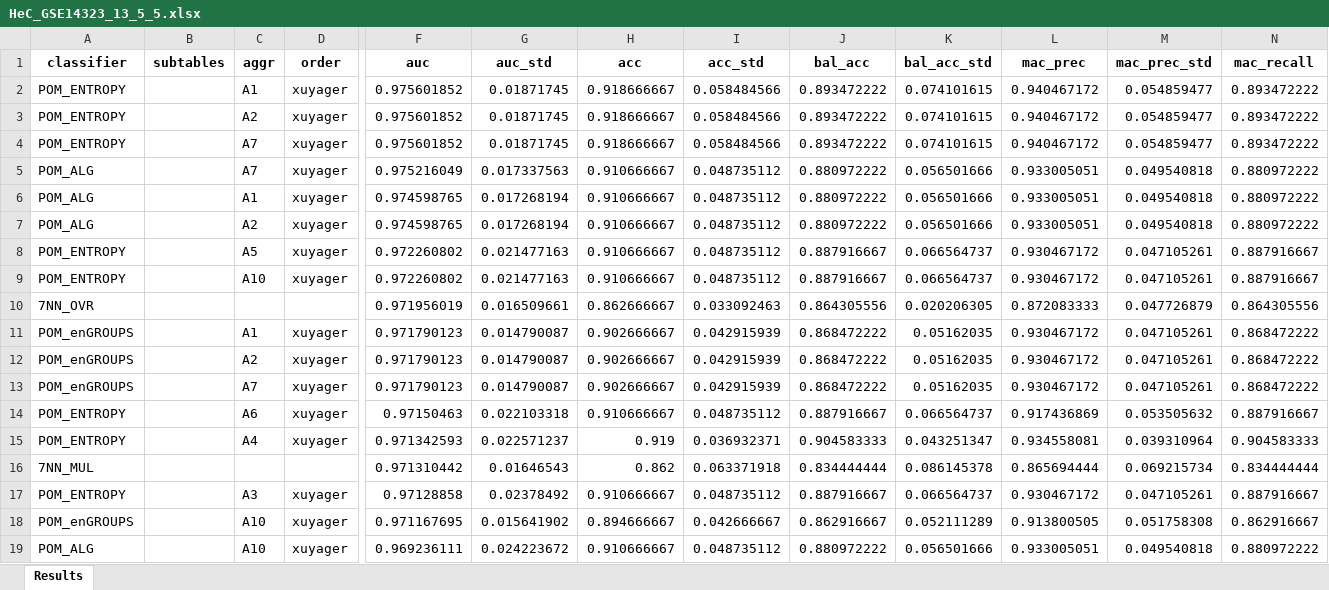
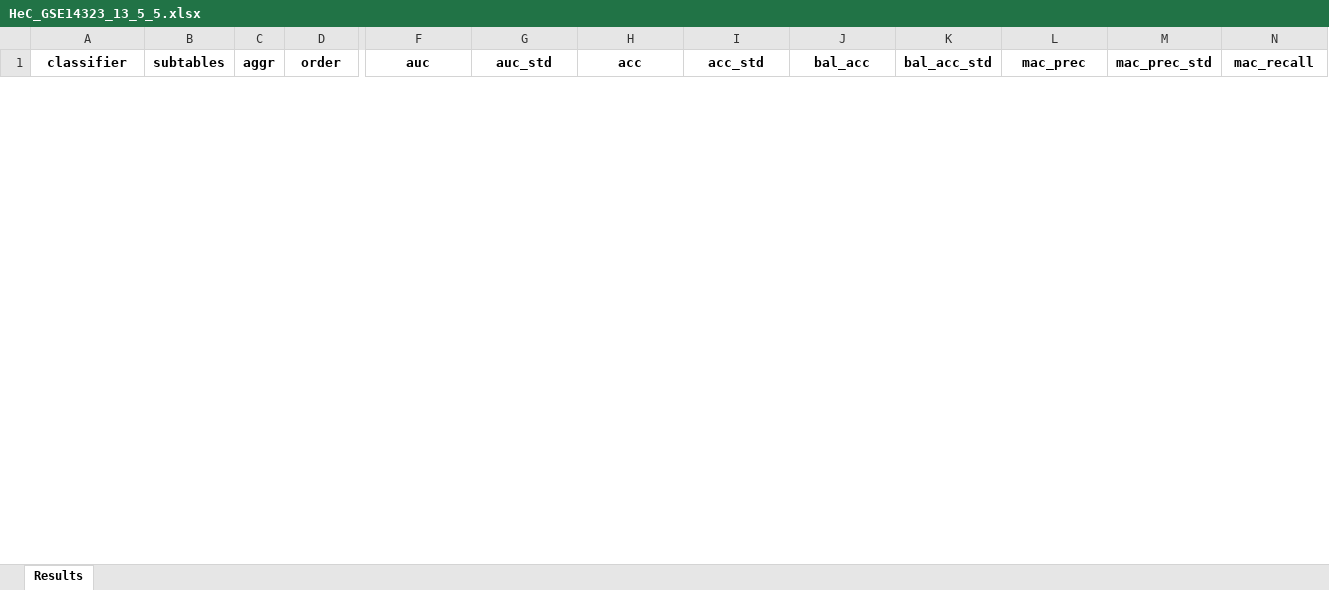
Before and after one commit to AleksanderW/MulticlassClassificationWithLargeNumberOfAttributes, an Excel workbook: results/HeC_GSE14323_13_5_5.xlsx, sheet Results, drawn as a sheet; only a part is shown, gaps mark what is left out; values as stored, in another font and other column widths than the file's, no borders; removed rows and columns are numbered as before the commit, all else as after; rows hold the shown columns only; the diff covers the shown part only; the diff names each change by its address in the sheet, - before the commit and + after, or states it on an @@ line.

```diff
--- a/results/HeC_GSE14323_13_5_5.xlsx (sheet Results)
+++ b/results/HeC_GSE14323_13_5_5.xlsx (sheet Results)
-row 2: POM_ENTROPY |  | A1 | xuyager | 0.975601852 | 0.01871745 | 0.918666667 | 0.058484566 | 0.893472222 | 0.074101615 | 0.940467172 | 0.054859477 | 0.893472222
-row 3: POM_ENTROPY |  | A2 | xuyager | 0.975601852 | 0.01871745 | 0.918666667 | 0.058484566 | 0.893472222 | 0.074101615 | 0.940467172 | 0.054859477 | 0.893472222
-row 4: POM_ENTROPY |  | A7 | xuyager | 0.975601852 | 0.01871745 | 0.918666667 | 0.058484566 | 0.893472222 | 0.074101615 | 0.940467172 | 0.054859477 | 0.893472222
-row 5: POM_ALG |  | A7 | xuyager | 0.975216049 | 0.017337563 | 0.910666667 | 0.048735112 | 0.880972222 | 0.056501666 | 0.933005051 | 0.049540818 | 0.880972222
-row 6: POM_ALG |  | A1 | xuyager | 0.974598765 | 0.017268194 | 0.910666667 | 0.048735112 | 0.880972222 | 0.056501666 | 0.933005051 | 0.049540818 | 0.880972222
-row 7: POM_ALG |  | A2 | xuyager | 0.974598765 | 0.017268194 | 0.910666667 | 0.048735112 | 0.880972222 | 0.056501666 | 0.933005051 | 0.049540818 | 0.880972222
-row 8: POM_ENTROPY |  | A5 | xuyager | 0.972260802 | 0.021477163 | 0.910666667 | 0.048735112 | 0.887916667 | 0.066564737 | 0.930467172 | 0.047105261 | 0.887916667
-row 9: POM_ENTROPY |  | A10 | xuyager | 0.972260802 | 0.021477163 | 0.910666667 | 0.048735112 | 0.887916667 | 0.066564737 | 0.930467172 | 0.047105261 | 0.887916667
-row 10: 7NN_OVR |  |  |  | 0.971956019 | 0.016509661 | 0.862666667 | 0.033092463 | 0.864305556 | 0.020206305 | 0.872083333 | 0.047726879 | 0.864305556
-row 11: POM_enGROUPS |  | A1 | xuyager | 0.971790123 | 0.014790087 | 0.902666667 | 0.042915939 | 0.868472222 | 0.05162035 | 0.930467172 | 0.047105261 | 0.868472222
-row 12: POM_enGROUPS |  | A2 | xuyager | 0.971790123 | 0.014790087 | 0.902666667 | 0.042915939 | 0.868472222 | 0.05162035 | 0.930467172 | 0.047105261 | 0.868472222
-row 13: POM_enGROUPS |  | A7 | xuyager | 0.971790123 | 0.014790087 | 0.902666667 | 0.042915939 | 0.868472222 | 0.05162035 | 0.930467172 | 0.047105261 | 0.868472222
-row 14: POM_ENTROPY |  | A6 | xuyager | 0.97150463 | 0.022103318 | 0.910666667 | 0.048735112 | 0.887916667 | 0.066564737 | 0.917436869 | 0.053505632 | 0.887916667
-row 15: POM_ENTROPY |  | A4 | xuyager | 0.971342593 | 0.022571237 | 0.919 | 0.036932371 | 0.904583333 | 0.043251347 | 0.934558081 | 0.039310964 | 0.904583333
-row 16: 7NN_MUL |  |  |  | 0.971310442 | 0.01646543 | 0.862 | 0.063371918 | 0.834444444 | 0.086145378 | 0.865694444 | 0.069215734 | 0.834444444
-row 17: POM_ENTROPY |  | A3 | xuyager | 0.97128858 | 0.02378492 | 0.910666667 | 0.048735112 | 0.887916667 | 0.066564737 | 0.930467172 | 0.047105261 | 0.887916667
-row 18: POM_enGROUPS |  | A10 | xuyager | 0.971167695 | 0.015641902 | 0.894666667 | 0.042666667 | 0.862916667 | 0.052111289 | 0.913800505 | 0.051758308 | 0.862916667
-row 19: POM_ALG |  | A10 | xuyager | 0.969236111 | 0.024223672 | 0.910666667 | 0.048735112 | 0.880972222 | 0.056501666 | 0.933005051 | 0.049540818 | 0.880972222
```
Also changed, not shown: 47 added rows and 29 removed rows elsewhere in this sheet, results/ALL_GSE13425_13_5_5.xlsx, results/BTu_GSE4290_13_5_5.xlsx, 3 other files.
